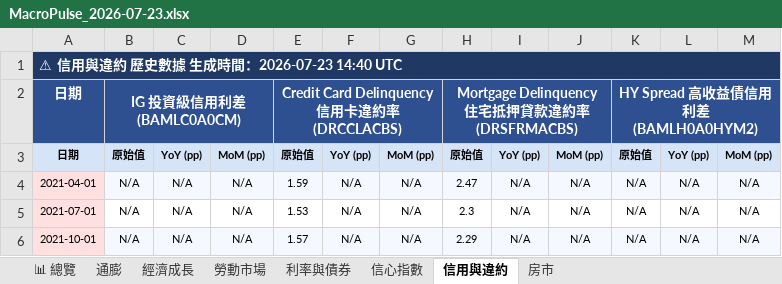
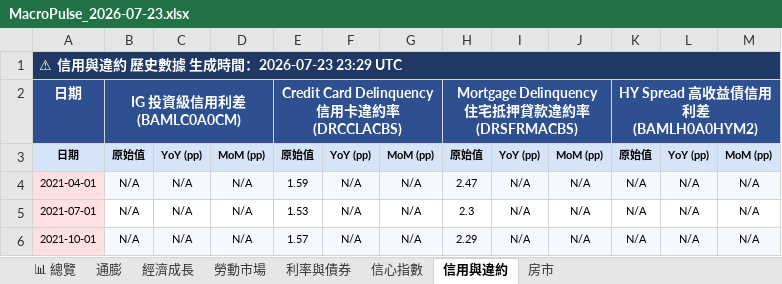
Before and after one commit to TargetWindPark-TWP/MacroPulse, an Excel workbook: reports/excel/MacroPulse_2026-07-23.xlsx, sheet 信用與違約, drawn as a sheet; only a part is shown; values as stored, in another font and other column widths than the file's, no borders; the diff names each change by its address in the sheet, - before the commit and + after, or states it on an @@ line.

```diff
--- a/reports/excel/MacroPulse_2026-07-23.xlsx (sheet 信用與違約)
+++ b/reports/excel/MacroPulse_2026-07-23.xlsx (sheet 信用與違約)
-A1: ⚠ 信用與違約 歷史數據 生成時間：2026-07-23 14:40 UTC
+A1: ⚠ 信用與違約 歷史數據 生成時間：2026-07-23 23:29 UTC
```
Also changed, not shown: sheet 利率與債券, sheet 📊 總覽, sheet 房市, sheet 信心指數, sheet 經濟成長, sheet 勞動市場, 1 more sheet, 6 other files.
